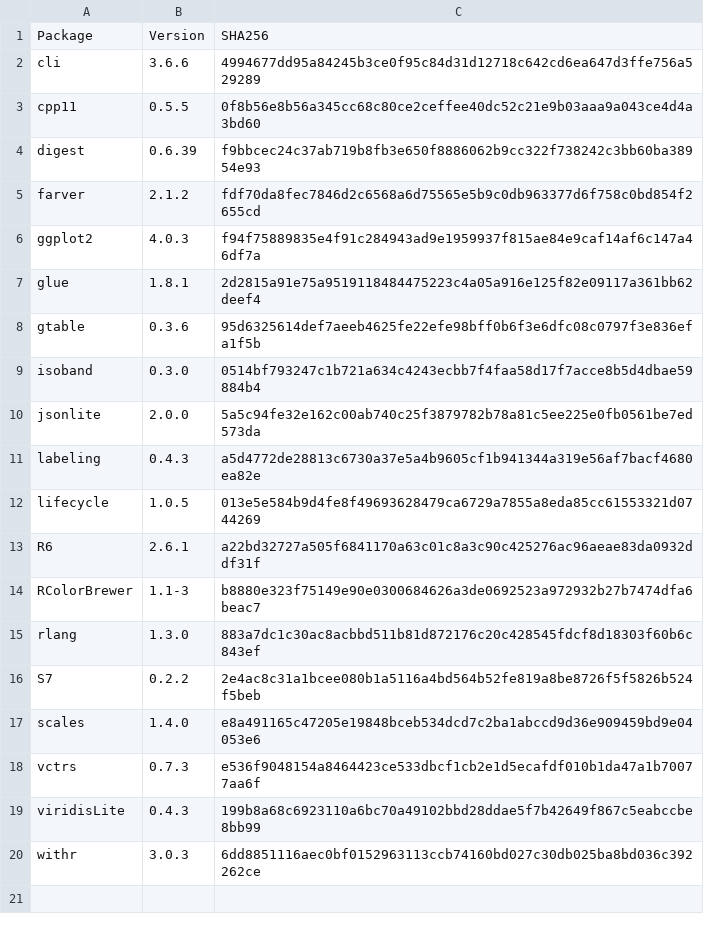
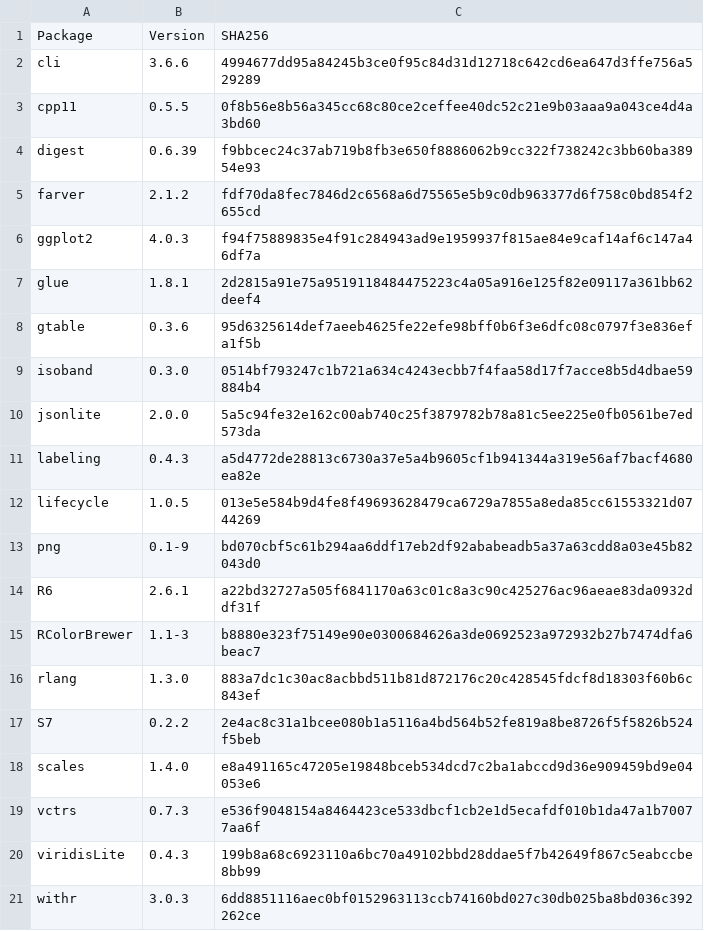
Before and after one commit to IamOumarIbrahim/lightweight-driver-behavior-detection, a CSV file: tools/publication/R-packages.lock.csv, drawn as a sheet; the diff names each change by its address in the sheet, - before the commit and + after, or states it on an @@ line.

```diff
--- a/tools/publication/R-packages.lock.csv
+++ b/tools/publication/R-packages.lock.csv
+row 13: png | 0.1-9 | bd070cbf5c61b294aa6ddf17eb2df92ababeadb5a37a63cdd8a03e45b82043d0
```
Also changed, not shown: 45 other files.
